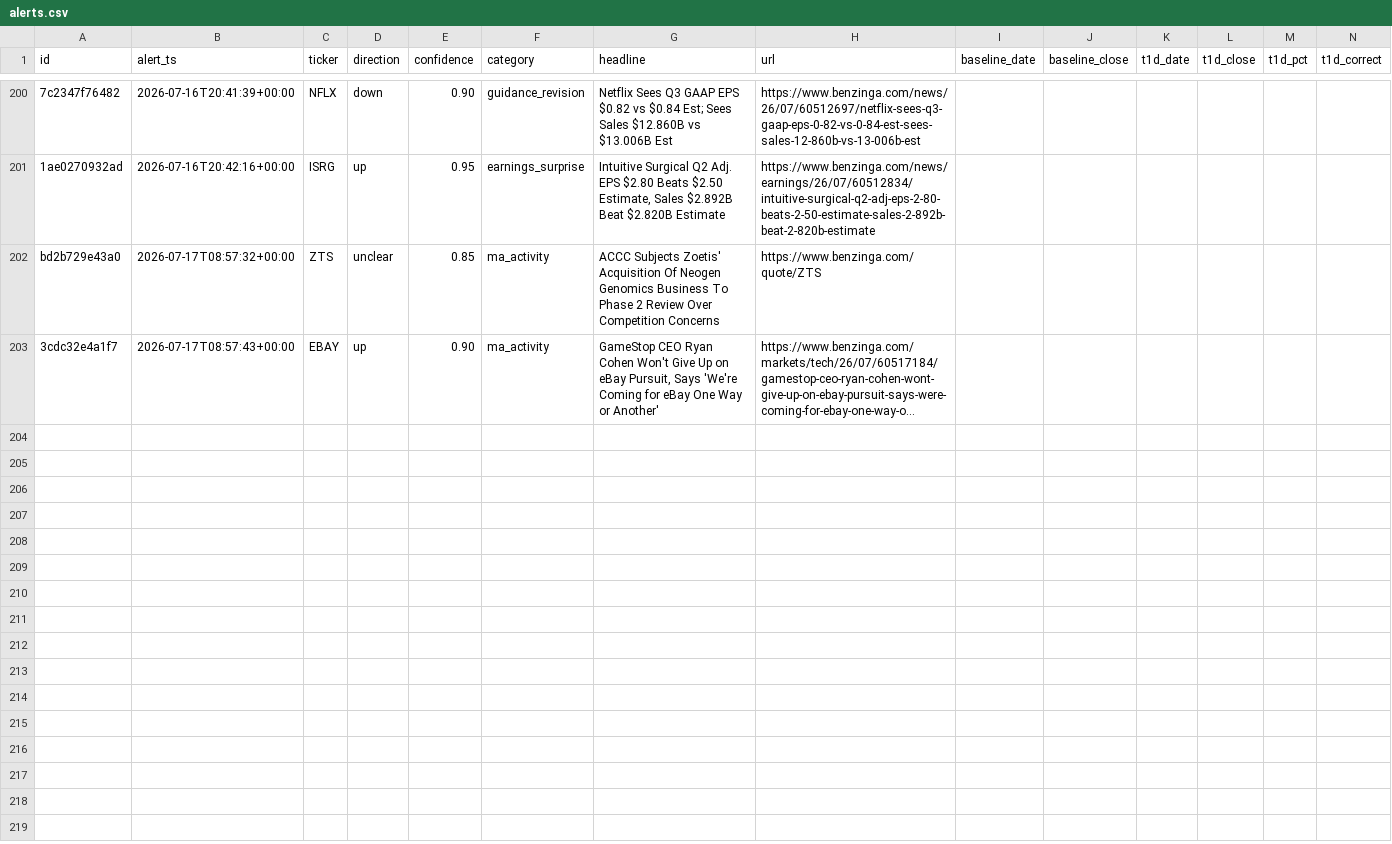
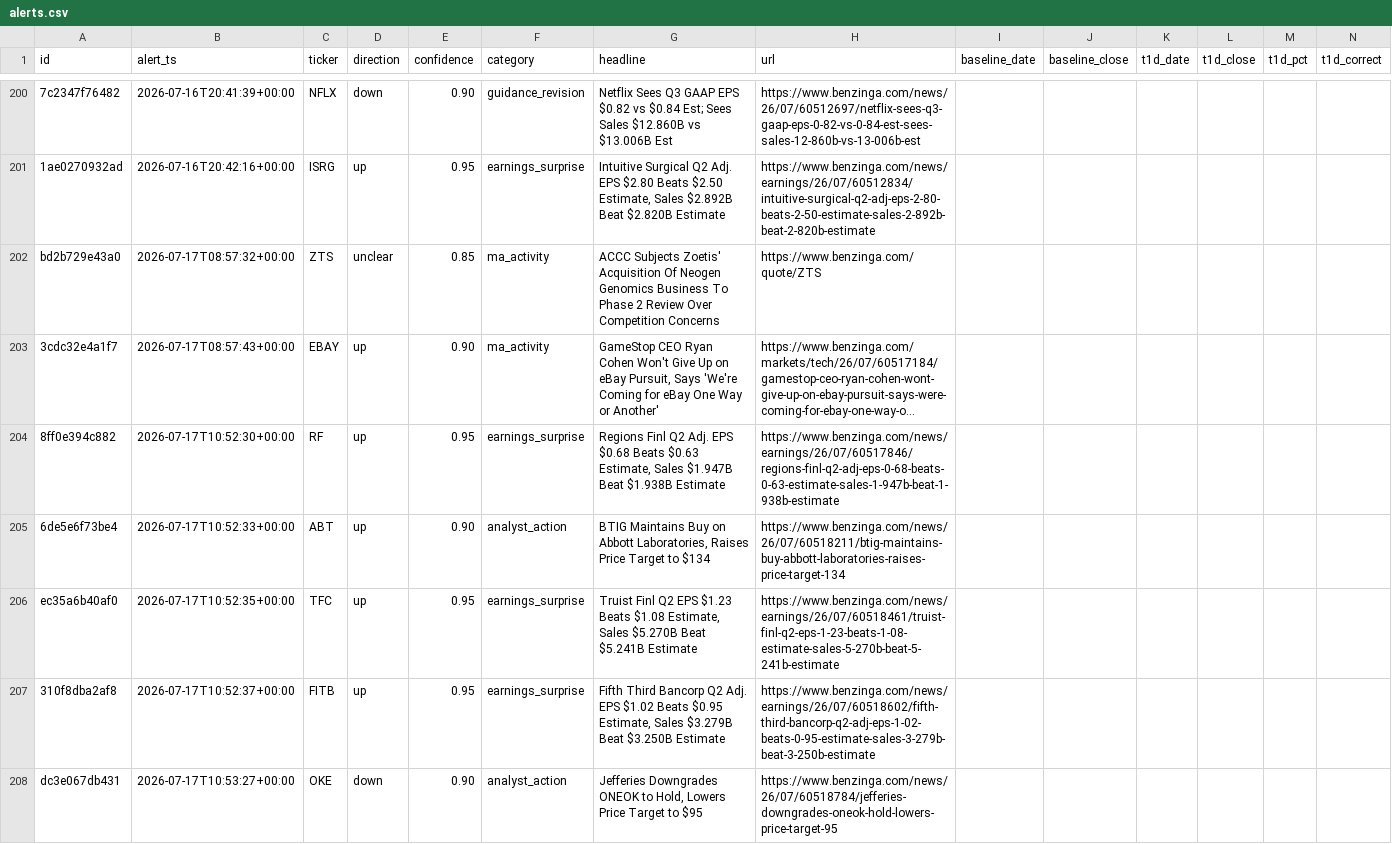
Before and after one commit to vansh-joshi1/New-Bot, a CSV file: data/alerts.csv, drawn as a sheet; only a part is shown, gaps mark what is left out; long unchanged cells end in …; rows hold the shown columns only; the diff names each change by its address in the sheet, - before the commit and + after, or states it on an @@ line.

```diff
--- a/data/alerts.csv
+++ b/data/alerts.csv
+row 204: 8ff0e394c882 | 2026-07-17T10:52:30+00:00 | RF | up | 0.95 | earnings_surprise | Regions Finl Q2 Adj. EPS $0.68 Beats $0.63 Estimate, Sales $1.947B Beat $1.938B Estimate | https://www.benzinga.com/news/earnings/26/07/60517846/regions-finl-q2-adj-eps-0-68-beats-0-63-estimate-sales-1-947b-beat-1-938b-estimate
+row 205: 6de5e6f73be4 | 2026-07-17T10:52:33+00:00 | ABT | up | 0.90 | analyst_action | BTIG Maintains Buy on Abbott Laboratories, Raises Price Target to $134 | https://www.benzinga.com/news/26/07/60518211/btig-maintains-buy-abbott-laboratories-raises-price-target-134
+row 206: ec35a6b40af0 | 2026-07-17T10:52:35+00:00 | TFC | up | 0.95 | earnings_surprise | Truist Finl Q2 EPS $1.23 Beats $1.08 Estimate, Sales $5.270B Beat $5.241B Estimate | https://www.benzinga.com/news/earnings/26/07/60518461/truist-finl-q2-eps-1-23-beats-1-08-estimate-sales-5-270b-beat-5-241b-estimate
+row 207: 310f8dba2af8 | 2026-07-17T10:52:37+00:00 | FITB | up | 0.95 | earnings_surprise | Fifth Third Bancorp Q2 Adj. EPS $1.02 Beats $0.95 Estimate, Sales $3.279B Beat $3.250B Estimate | https://www.benzinga.com/news/earnings/26/07/60518602/fifth-third-bancorp-q2-adj-eps-1-02-beats-0-95-estimate-sales-3-279b-beat-3-250b-estimate
+row 208: dc3e067db431 | 2026-07-17T10:53:27+00:00 | OKE | down | 0.90 | analyst_action | Jefferies Downgrades ONEOK to Hold, Lowers Price Target to $95 | https://www.benzinga.com/news/26/07/60518784/jefferies-downgrades-oneok-hold-lowers-price-target-95
```
Also changed, not shown: 2 other files.
